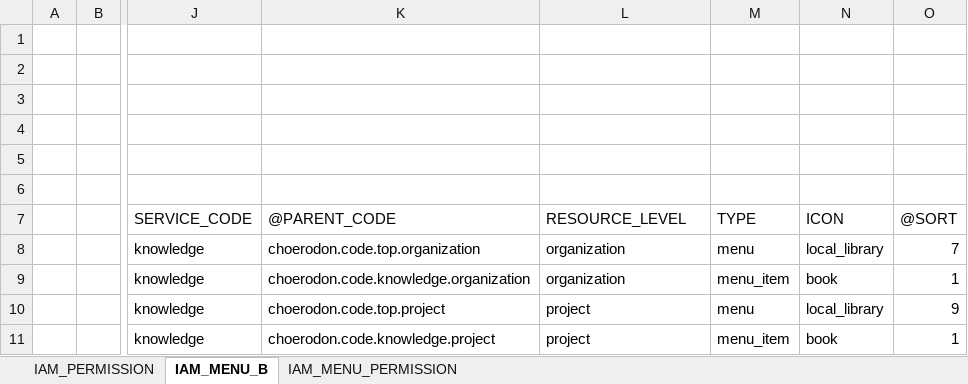
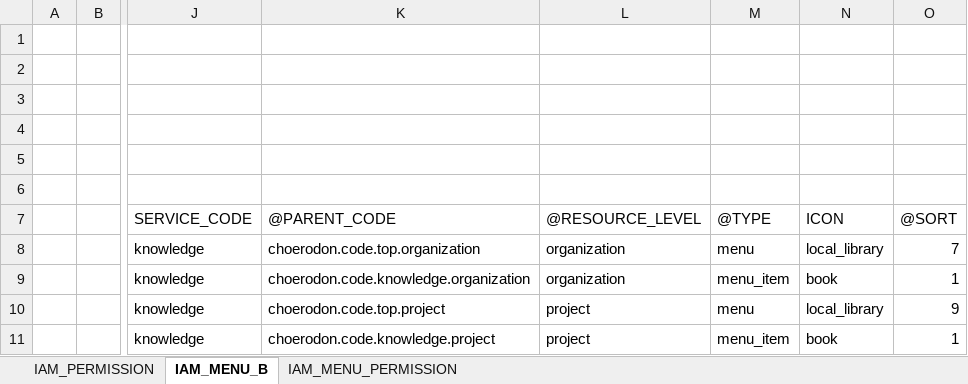
Before and after one commit to open-hand/knowledgebase-service, an Excel workbook: src/main/resources/script/front/micro-service-init-data.xlsx, sheet IAM_MENU_B, drawn as a sheet; only a part is shown, gaps mark what is left out; values as stored, in another font and other column widths than the file's, no borders; the diff names each change by its address in the sheet, - before the commit and + after, or states it on an @@ line.

Commit message:
[FIX] 调整菜单excel

```diff
--- a/src/main/resources/script/front/micro-service-init-data.xlsx (sheet IAM_MENU_B)
+++ b/src/main/resources/script/front/micro-service-init-data.xlsx (sheet IAM_MENU_B)
-L7: RESOURCE_LEVEL
+L7: @RESOURCE_LEVEL
-M7: TYPE
+M7: @TYPE
```
